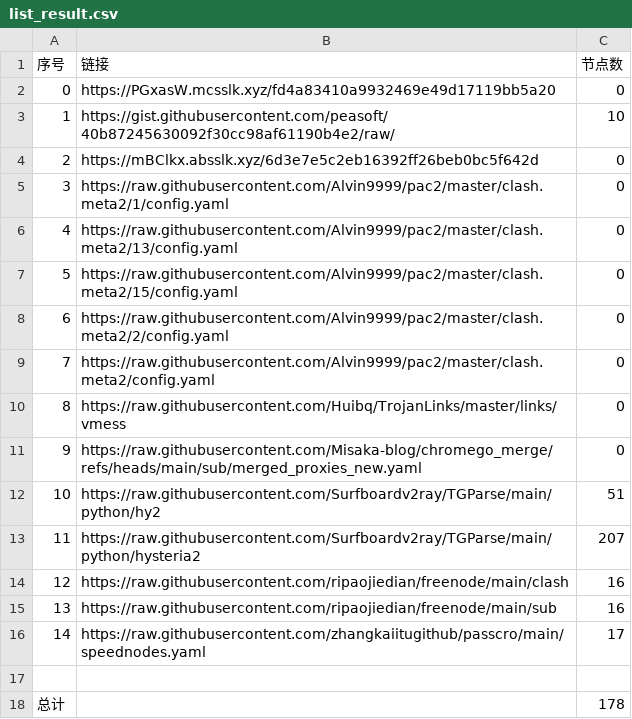
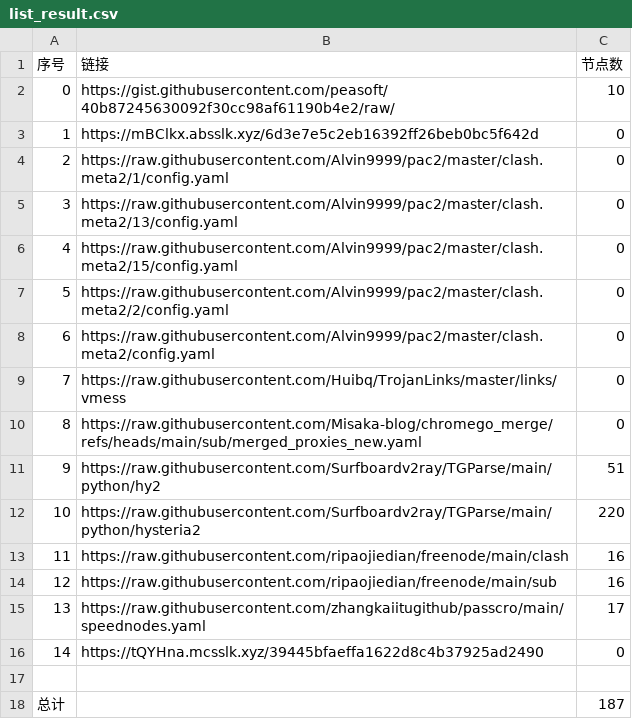
Before and after one commit to this-ooo/nmw, a CSV file: list_result.csv, drawn as a sheet; removed rows and columns are numbered as before the commit, all else as after; the diff names each change by its address in the sheet, - before the commit and + after, or states it on an @@ line.

```diff
--- a/list_result.csv
+++ b/list_result.csv
-row 2: 0 | https://PGxasW.mcsslk.xyz/fd4a83410a9932469e49d17119bb5a20 | 0
@@ column A (序号) renumbered between rows 2 and 15 @@
-C12 (节点数): 207
+C12 (节点数): 220
+row 16: 14 | https://tQYHna.mcsslk.xyz/39445bfaeffa1622d8c4b37925ad2490 | 0
-C18 (节点数): 178
+C18 (节点数): 187
```
Also changed, not shown: 7 other files.
